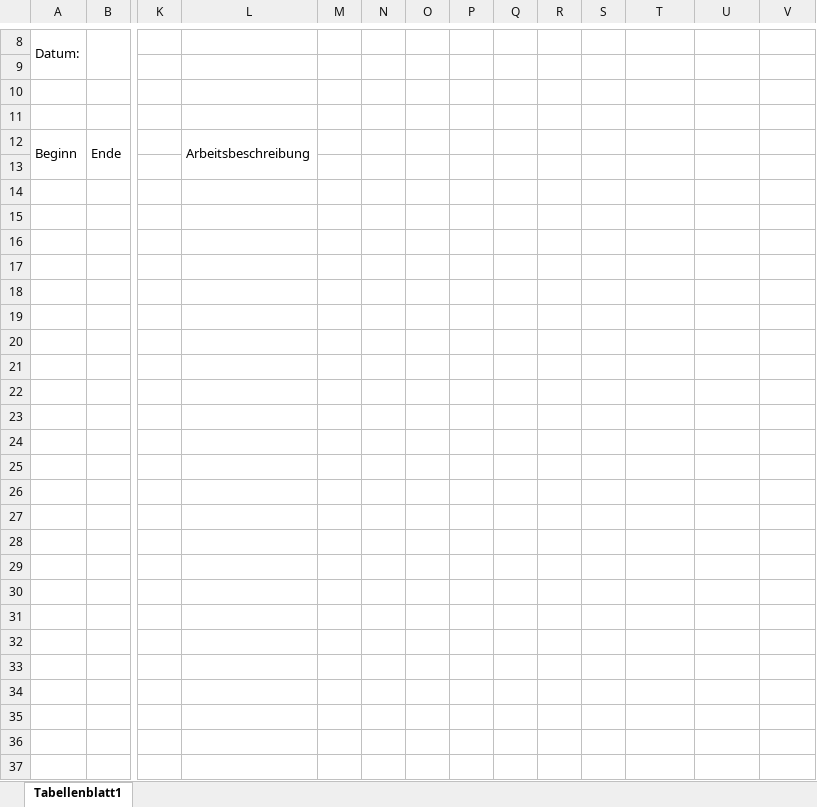
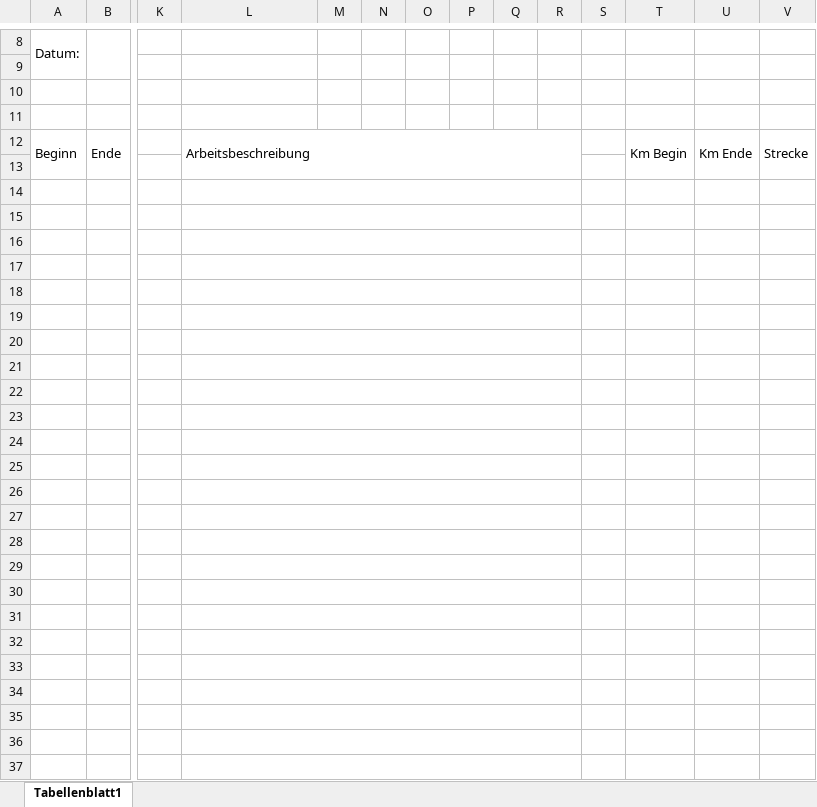
Before and after one commit to SecAccJZ/Stundenzettel, an Excel workbook: ExcelTemplates/StundenzettelTemplate.xlsx, sheet Tabellenblatt1, drawn as a sheet; only a part is shown, gaps mark what is left out; values as stored, in another font and other column widths than the file's, no cell formats; charts and pictures not drawn; the diff covers the shown part only; the diff names each change by its address in the sheet, - before the commit and + after, or states it on an @@ line.

```diff
--- a/ExcelTemplates/StundenzettelTemplate.xlsx (sheet Tabellenblatt1)
+++ b/ExcelTemplates/StundenzettelTemplate.xlsx (sheet Tabellenblatt1)
-L12:L13 merged
+L12:R13 merged
-T12: (empty)
+T12: Km Begin
+T12:T13 merged
-U12: (empty)
+U12: Km Ende
+U12:U13 merged
-V12: (empty)
+V12: Strecke
+V12:V13 merged
+L14:R14 merged
+L15:R15 merged
+L16:R16 merged
+L17:R17 merged
+L18:R18 merged
+L19:R19 merged
+L20:R20 merged
+L21:R21 merged
+L22:R22 merged
+L23:R23 merged
+L24:R24 merged
+L25:R25 merged
+L26:R26 merged
+L27:R27 merged
+L28:R28 merged
+L29:R29 merged
+L30:R30 merged
+L31:R31 merged
+L32:R32 merged
+L33:R33 merged
+L34:R34 merged
+L35:R35 merged
+L36:R36 merged
+L37:R37 merged
```
Also changed, not shown: merged cells elsewhere in this sheet, cell formats, 15 other files.
